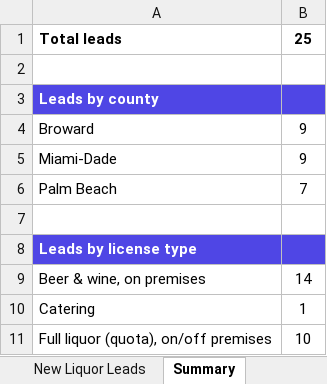
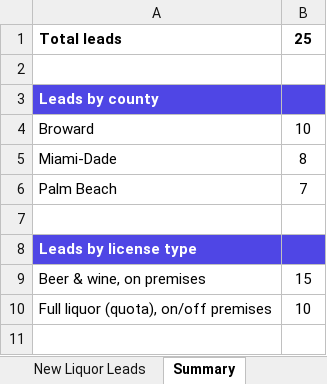
Before and after one commit to abragaw2316/newvenuedata, an Excel workbook: validation/south-fl-new-liquor-leads.xlsx, sheet Summary, drawn as a sheet; values as stored, in another font and other column widths than the file's, no borders; the diff names each change by its address in the sheet, - before the commit and + after, or states it on an @@ line.

```diff
--- a/validation/south-fl-new-liquor-leads.xlsx (sheet Summary)
+++ b/validation/south-fl-new-liquor-leads.xlsx (sheet Summary)
-B4: 9
+B4: 10
-B5: 9
+B5: 8
-B9: 14
+B9: 15
-row 10: Catering | 1
```
Also changed, not shown: sheet New Liquor Leads, 3 other files.
